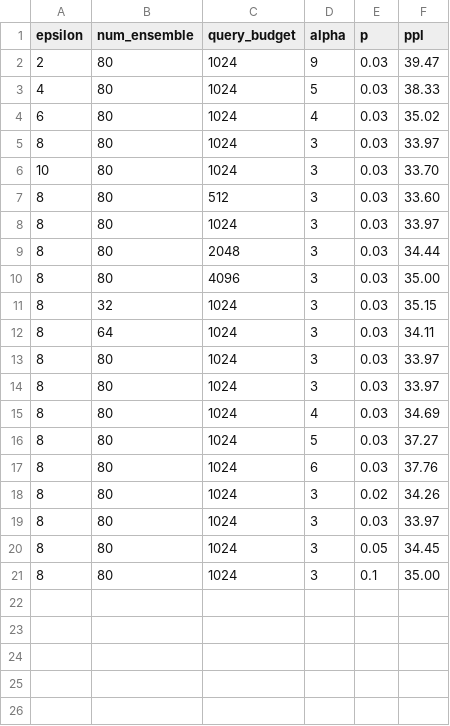
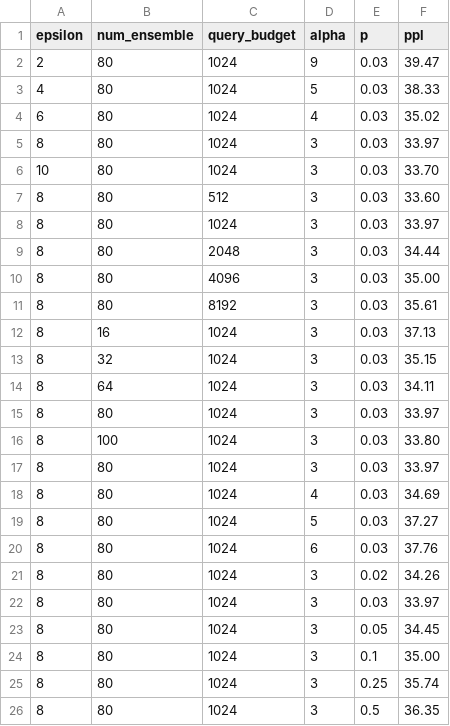
Before and after one commit to james-flemings/pmixed, a CSV file: results.csv, drawn as a sheet.

```diff
--- a/results.csv
+++ b/results.csv
@@ -10,2 +10,4 @@ epsilon,num_ensemble,query_budget,alpha,p,ppl
 8,80,4096,3,0.03,35.00
+8,80,8192,3,0.03,35.61
+8,16,1024,3,0.03,37.13
 8,32,1024,3,0.03,35.15
@@ -13,2 +15,3 @@ epsilon,num_ensemble,query_budget,alpha,p,ppl
 8,80,1024,3,0.03,33.97
+8,100,1024,3,0.03,33.80
 8,80,1024,3,0.03,33.97
@@ -21 +24,3 @@ epsilon,num_ensemble,query_budget,alpha,p,ppl
 8,80,1024,3,0.1,35.00
+8,80,1024,3,0.25,35.74
+8,80,1024,3,0.5,36.35
```
Also changed, not shown: 5 other files.
